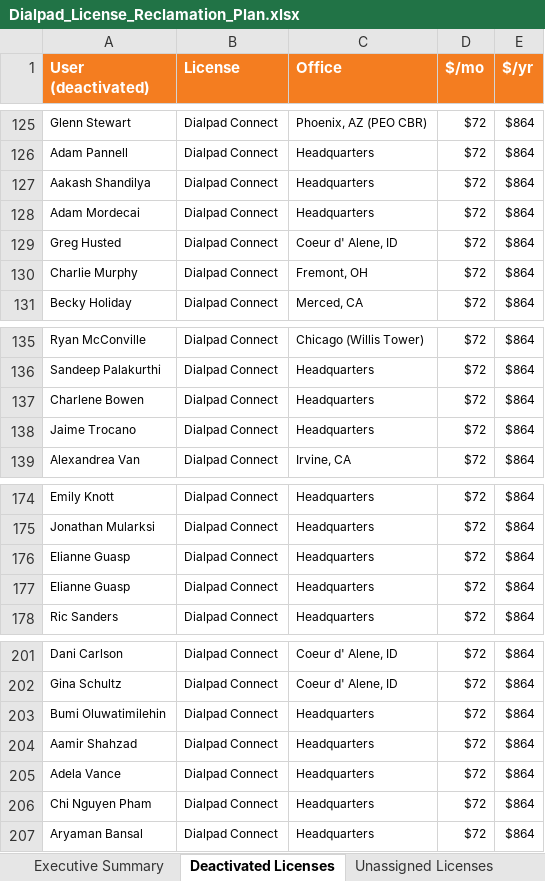
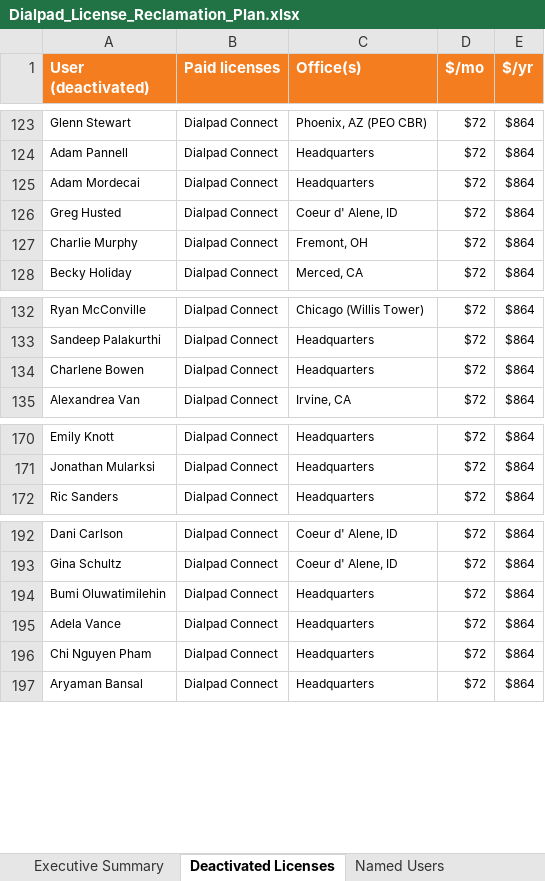
Before and after one commit to davidadigital1-art/Claude1, an Excel workbook: Dialpad_License_Reclamation_Plan.xlsx, sheet Deactivated Licenses, drawn as a sheet; only a part is shown, gaps mark what is left out; values as stored, in another font and other column widths than the file's, no borders; removed rows and columns are numbered as before the commit, all else as after; the diff covers the shown part only; the diff names each change by its address in the sheet, - before the commit and + after, or states it on an @@ line.

```diff
--- a/Dialpad_License_Reclamation_Plan.xlsx (sheet Deactivated Licenses)
+++ b/Dialpad_License_Reclamation_Plan.xlsx (sheet Deactivated Licenses)
-sheet tab: Unassigned Licenses
-B1: License
+B1: Paid licenses
-C1: Office
+C1: Office(s)
-row 127: Aakash Shandilya | Dialpad Connect | Headquarters | $72 | $864
-row 138: Jaime Trocano | Dialpad Connect | Headquarters | $72 | $864
-row 176: Elianne Guasp | Dialpad Connect | Headquarters | $72 | $864
-row 177: Elianne Guasp | Dialpad Connect | Headquarters | $72 | $864
-row 204: Aamir Shahzad | Dialpad Connect | Headquarters | $72 | $864
```
Also changed, not shown: 5 added rows, 10 removed rows and 15 edited cells elsewhere in this sheet, sheet Named Users, sheet Executive Summary, other sheet tabs.
